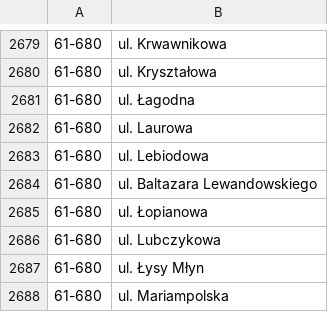
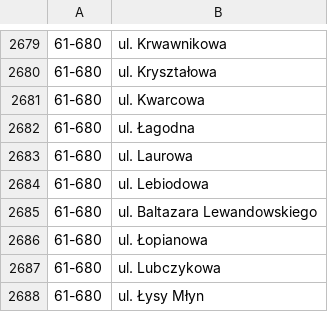
Before and after one commit to macbre/pyrabot, a CSV file: sources/kody-pocztowe.csv, drawn as a sheet; only a part is shown, gaps mark what is left out; the shorter side is filled out with more unchanged rows.

Commit message:
Geopoz: kody pocztowe

```diff
--- a/sources/kody-pocztowe.csv
+++ b/sources/kody-pocztowe.csv
@@ -2680,2 +2680,3 @@
 61-680	ul. Kryształowa
+61-680	ul. Kwarcowa
 61-680	ul. Łagodna
```
Also changed, not shown: 1 other file.
